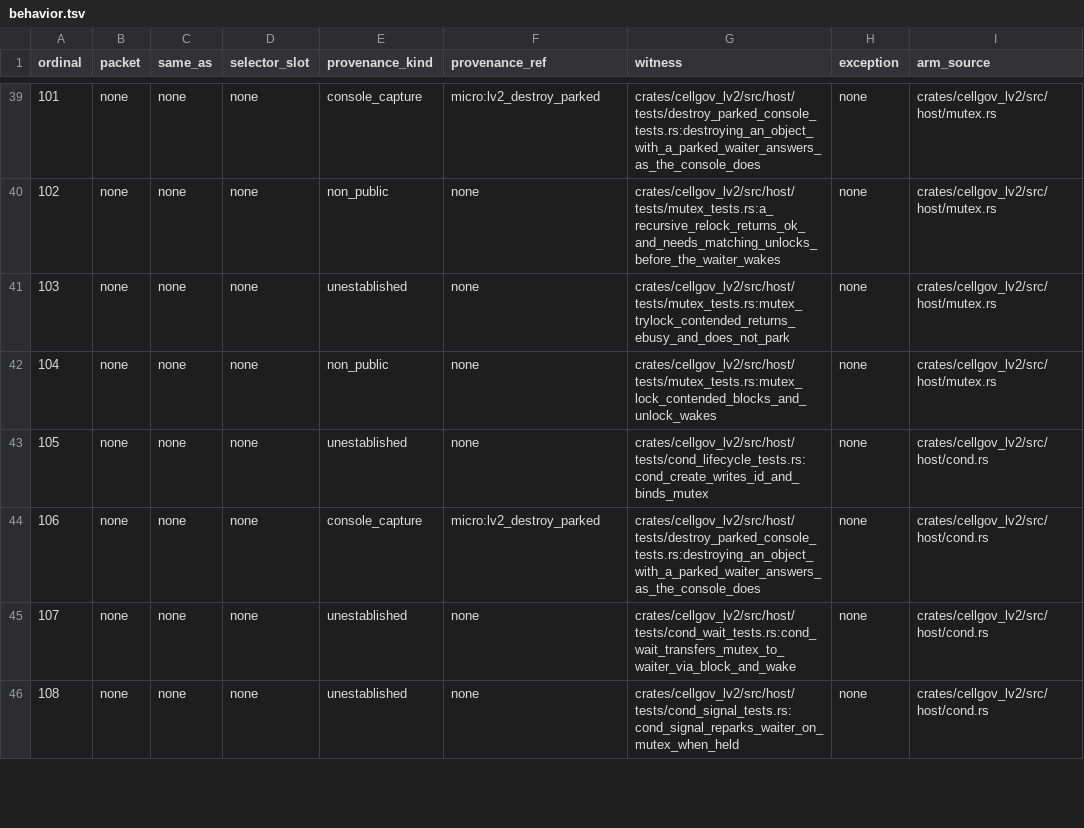
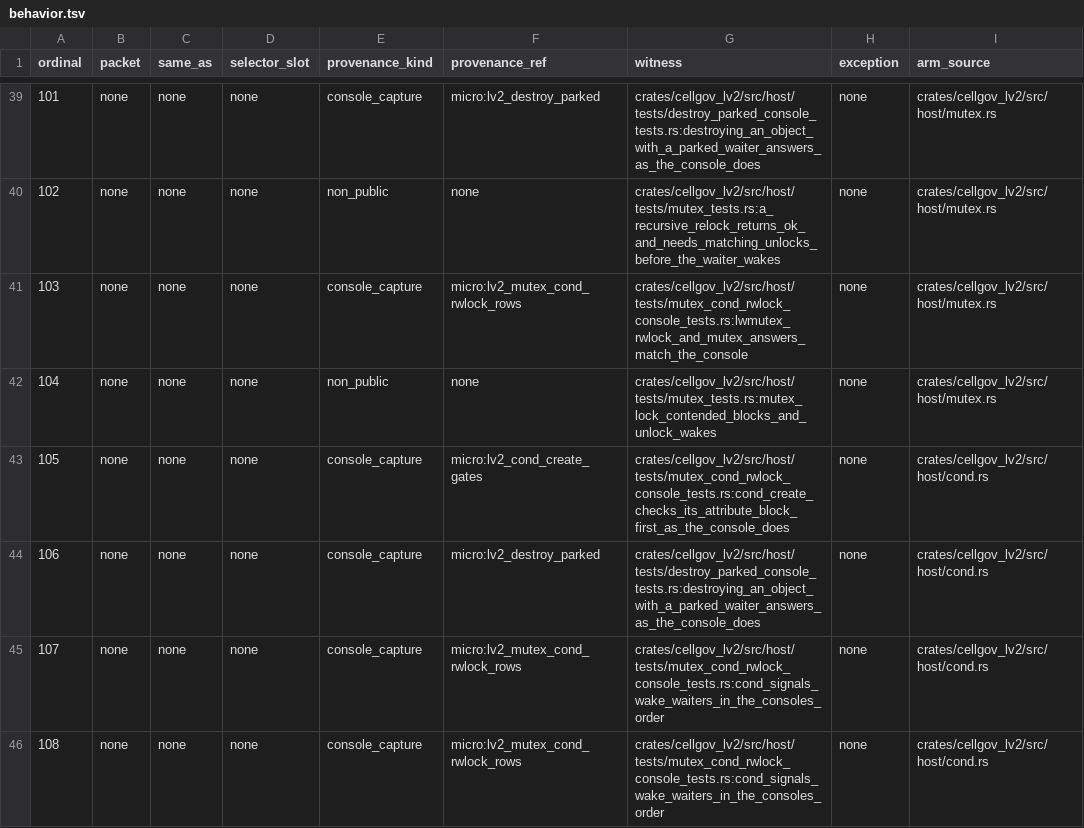
Before and after one commit to RoyalAce22/CellGov, a TSV file: docs/lv2/tables/behavior.tsv, drawn as a sheet; only a part is shown, gaps mark what is left out; the diff covers the shown part only.

Commit message:
fix(lv2): rwlock destroy, cond create and cond signal_to answer as the reference console does

```diff
--- a/docs/lv2/tables/behavior.tsv
+++ b/docs/lv2/tables/behavior.tsv
@@ -40,7 +40,7 @@ ordinal	packet	same_as	selector_slot	provenance_kind	provenance_ref	witness	exce
 102	none	none	none	non_public	none	crates/cellgov_lv2/src/host/tests/mutex_tests.rs:a_recursive_relock_returns_ok_and_needs_matching_unlocks_before_the_waiter_wakes	none	crates/cellgov_lv2/src/host/mutex.rs
-103	none	none	none	unestablished	none	crates/cellgov_lv2/src/host/tests/mutex_tests.rs:mutex_trylock_contended_returns_ebusy_and_does_not_park	none	crates/cellgov_lv2/src/host/mutex.rs
+103	none	none	none	console_capture	micro:lv2_mutex_cond_rwlock_rows	crates/cellgov_lv2/src/host/tests/mutex_cond_rwlock_console_tests.rs:lwmutex_rwlock_and_mutex_answers_match_the_console	none	crates/cellgov_lv2/src/host/mutex.rs
 104	none	none	none	non_public	none	crates/cellgov_lv2/src/host/tests/mutex_tests.rs:mutex_lock_contended_blocks_and_unlock_wakes	none	crates/cellgov_lv2/src/host/mutex.rs
-105	none	none	none	unestablished	none	crates/cellgov_lv2/src/host/tests/cond_lifecycle_tests.rs:cond_create_writes_id_and_binds_mutex	none	crates/cellgov_lv2/src/host/cond.rs
+105	none	none	none	console_capture	micro:lv2_cond_create_gates	crates/cellgov_lv2/src/host/tests/mutex_cond_rwlock_console_tests.rs:cond_create_checks_its_attribute_block_first_as_the_console_does	none	crates/cellgov_lv2/src/host/cond.rs
 106	none	none	none	console_capture	micro:lv2_destroy_parked	crates/cellgov_lv2/src/host/tests/destroy_parked_console_tests.rs:destroying_an_object_with_a_parked_waiter_answers_as_the_console_does	none	crates/cellgov_lv2/src/host/cond.rs
-107	none	none	none	unestablished	none	crates/cellgov_lv2/src/host/tests/cond_wait_tests.rs:cond_wait_transfers_mutex_to_waiter_via_block_and_wake	none	crates/cellgov_lv2/src/host/cond.rs
-108	none	none	none	unestablished	none	crates/cellgov_lv2/src/host/tests/cond_signal_tests.rs:cond_signal_reparks_waiter_on_mutex_when_held	none	crates/cellgov_lv2/src/host/cond.rs
+107	none	none	none	console_capture	micro:lv2_mutex_cond_rwlock_rows	crates/cellgov_lv2/src/host/tests/mutex_cond_rwlock_console_tests.rs:cond_signals_wake_waiters_in_the_consoles_order	none	crates/cellgov_lv2/src/host/cond.rs
+108	none	none	none	console_capture	micro:lv2_mutex_cond_rwlock_rows	crates/cellgov_lv2/src/host/tests/mutex_cond_rwlock_console_tests.rs:cond_signals_wake_waiters_in_the_consoles_order	none	crates/cellgov_lv2/src/host/cond.rs
```
Also changed, not shown: 15 edited cells elsewhere in this file, 31 other files.
